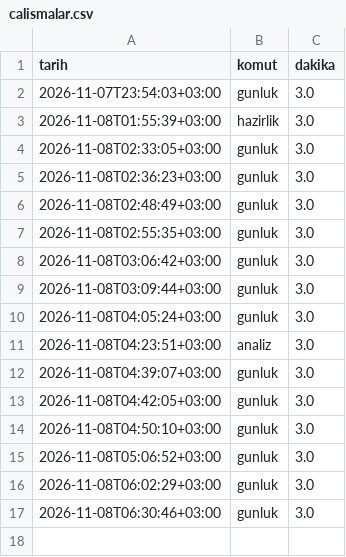
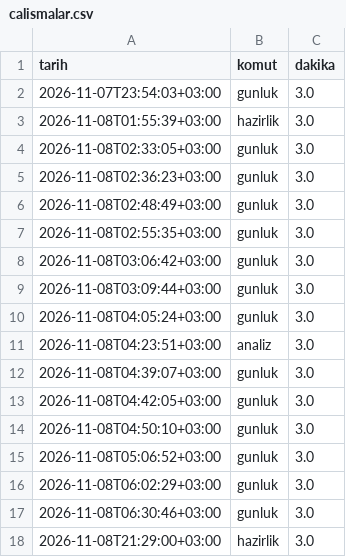
Before and after one commit to ScorpDasy/Llama, a CSV file: veri/kanallar/ana/calismalar.csv, drawn as a sheet.

```diff
--- a/veri/kanallar/ana/calismalar.csv
+++ b/veri/kanallar/ana/calismalar.csv
@@ -17 +17,2 @@ tarih,komut,dakika
 2026-11-08T06:30:46+03:00,gunluk,3.0
+2026-11-08T21:29:00+03:00,hazirlik,3.0
```
